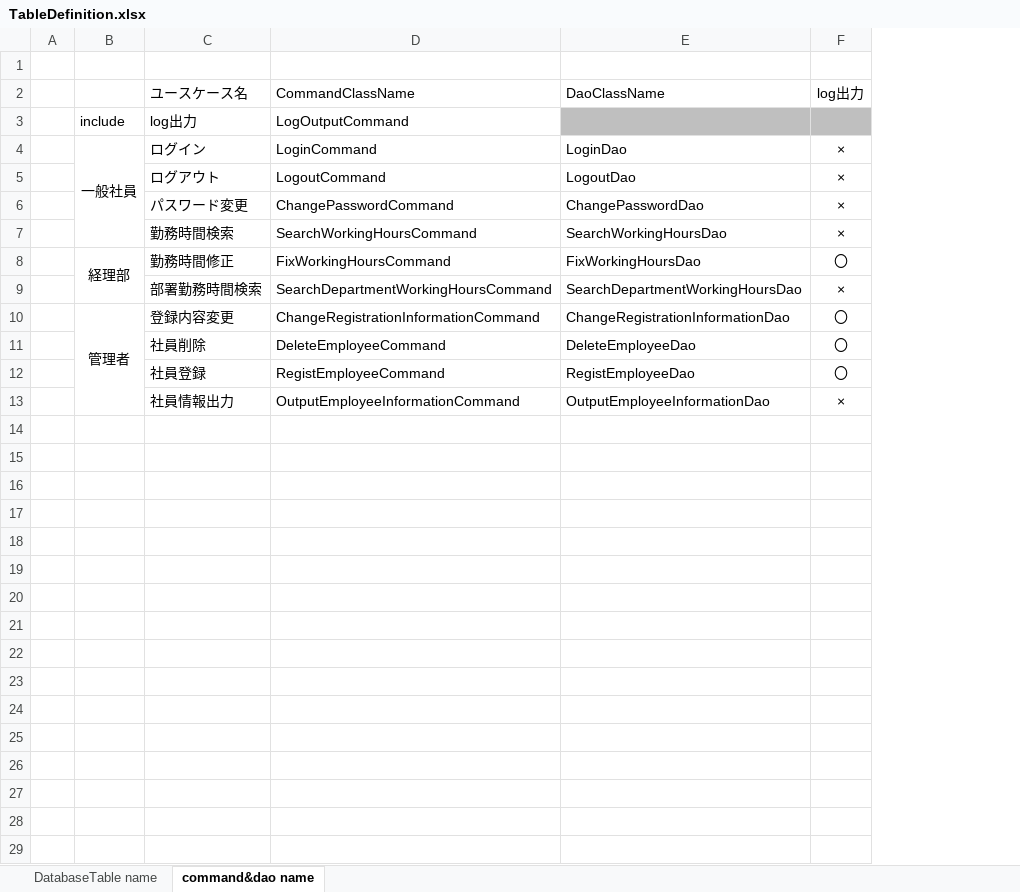
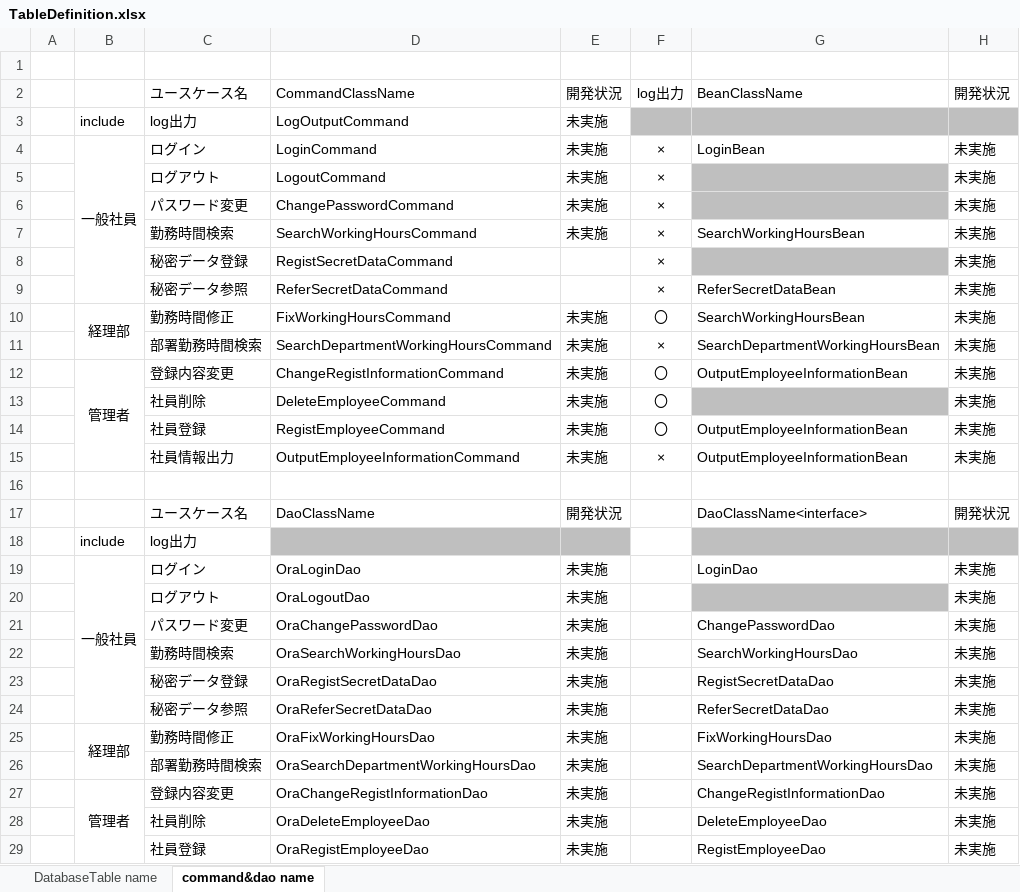
Before and after one commit to rt19304023/rjp5, an Excel workbook: TableDefinition.xlsx, sheet command&dao name, drawn as a sheet; only a part is shown; values as stored, in another font and other column widths than the file's, no borders; removed rows and columns are numbered as before the commit, all else as after; the diff covers the shown part only; the diff names each change by its address in the sheet, - before the commit and + after, or states it on an @@ line.

```diff
--- a/TableDefinition.xlsx (sheet command&dao name)
+++ b/TableDefinition.xlsx (sheet command&dao name)
-column E, rows 2-13: DaoClassName |  | LoginDao | LogoutDao | ChangePasswordDao | SearchWorkingHoursDao | FixWorkingHoursDao | SearchDepartmentWorkingHoursDao | ChangeRegistrationInformationDao | DeleteEmployeeDao | RegistEmployeeDao | OutputEmployeeInformationDao
+column E, rows 2-7: 開発状況 | 未実施 | 未実施 | 未実施 | 未実施 | 未実施; rows 10-15: all 未実施
+column G, rows 2-7: BeanClassName |  | LoginBean |  |  | SearchWorkingHoursBean; rows 10-15: SearchWorkingHoursBean | SearchDepartmentWorkingHoursBean | OutputEmployeeInformationBean |  | OutputEmployeeInformationBean | OutputEmployeeInformationBean
+column H, rows 2-7: 開発状況 |  | 未実施 | 未実施 | 未実施 | 未実施; rows 10-15: all 未実施
+row 8:  |  | 秘密データ登録 | RegistSecretDataCommand |  | × |  | 未実施
+row 9:  |  | 秘密データ参照 | ReferSecretDataCommand |  | × | ReferSecretDataBean | 未実施
-D12: ChangeRegistrationInformationCommand
+D12: ChangeRegistInformationCommand
+row 16: (empty)
+row 17:  |  | ユースケース名 | DaoClassName | 開発状況 |  | DaoClassName<interface> | 開発状況
+row 18:  | include | log出力
+row 19:  | 一般社員 | ログイン | OraLoginDao | 未実施 |  | LoginDao | 未実施
+row 20:  |  | ログアウト | OraLogoutDao | 未実施 |  |  | 未実施
+row 21:  |  | パスワード変更 | OraChangePasswordDao | 未実施 |  | ChangePasswordDao | 未実施
+row 22:  |  | 勤務時間検索 | OraSearchWorkingHoursDao | 未実施 |  | SearchWorkingHoursDao | 未実施
+row 23:  |  | 秘密データ登録 | OraRegistSecretDataDao | 未実施 |  | RegistSecretDataDao | 未実施
+row 24:  |  | 秘密データ参照 | OraReferSecretDataDao | 未実施 |  | ReferSecretDataDao | 未実施
+row 25:  | 経理部 | 勤務時間修正 | OraFixWorkingHoursDao | 未実施 |  | FixWorkingHoursDao | 未実施
+row 26:  |  | 部署勤務時間検索 | OraSearchDepartmentWorkingHoursDao | 未実施 |  | SearchDepartmentWorkingHoursDao | 未実施
+row 27:  | 管理者 | 登録内容変更 | OraChangeRegistInformationDao | 未実施 |  | ChangeRegistInformationDao | 未実施
+row 28:  |  | 社員削除 | OraDeleteEmployeeDao | 未実施 |  | DeleteEmployeeDao | 未実施
+row 29:  |  | 社員登録 | OraRegistEmployeeDao | 未実施 |  | RegistEmployeeDao | 未実施
```
Also changed, not shown: 1 added row elsewhere in this sheet, sheet DatabaseTable name, 2 other files.
